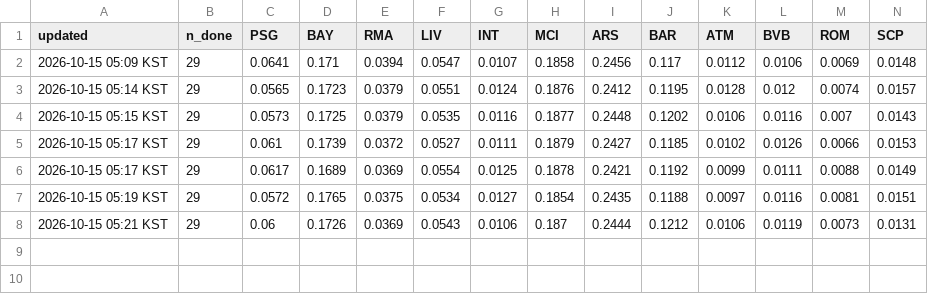
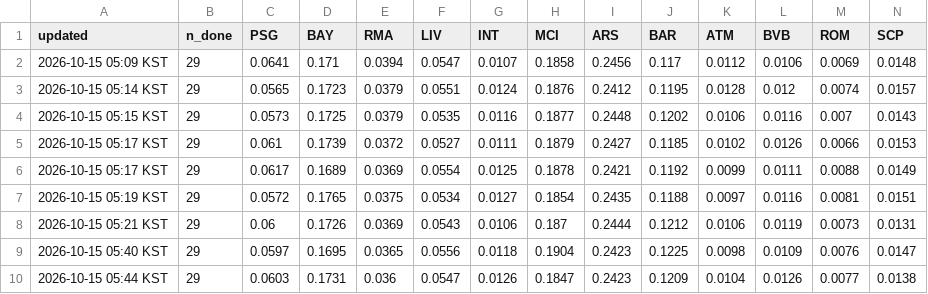
Before and after one commit to ompang222/portfolio, a CSV file: 06_ucl-2026-27/out/history.csv, drawn as a sheet; only a part is shown; rows hold the shown columns only; the diff names each change by its address in the sheet, - before the commit and + after, or states it on an @@ line.

```diff
--- a/06_ucl-2026-27/out/history.csv
+++ b/06_ucl-2026-27/out/history.csv
+row 9: 2026-10-15 05:40 KST | 29 | 0.0597 | 0.1695 | 0.0365 | 0.0556 | 0.0118 | 0.1904 | 0.2423 | 0.1225 | 0.0098 | 0.0109 | 0.0076 | 0.0147
+row 10: 2026-10-15 05:44 KST | 29 | 0.0603 | 0.1731 | 0.036 | 0.0547 | 0.0126 | 0.1847 | 0.2423 | 0.1209 | 0.0104 | 0.0126 | 0.0077 | 0.0138
```
Also changed, not shown: 06_ucl-2026-27/data/matches.csv, 17 other files.
